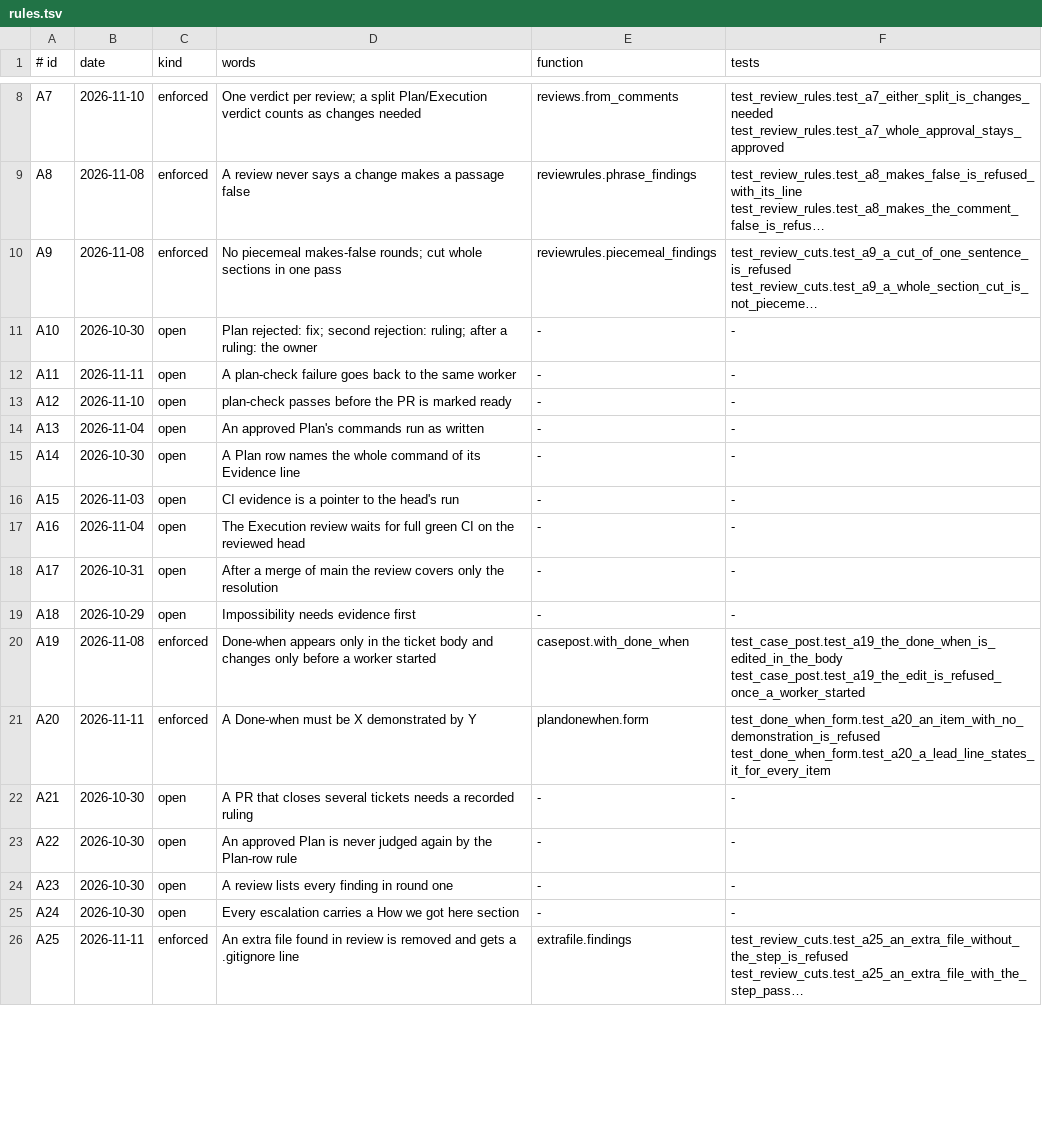
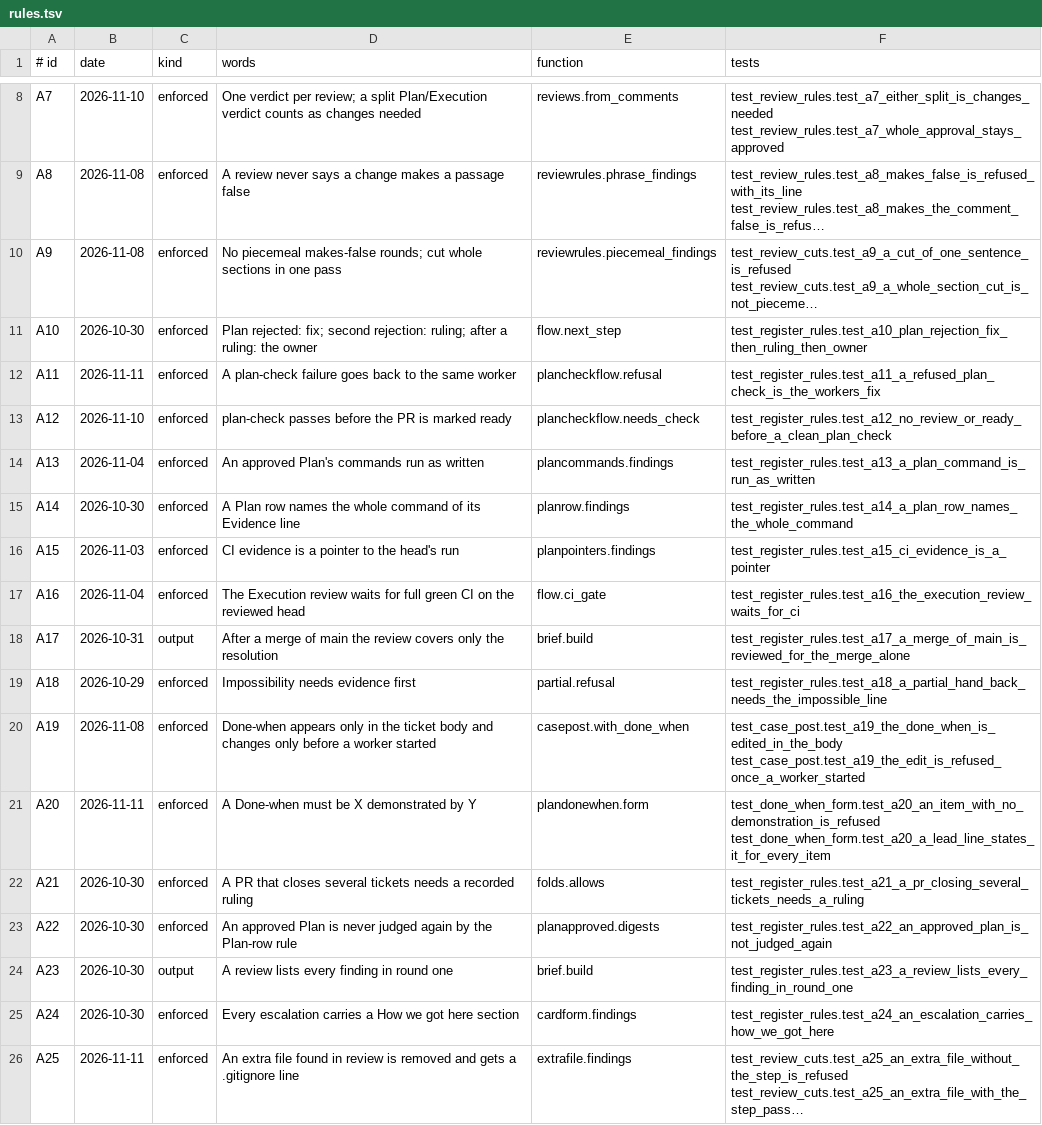
Before and after one commit to dev-skill-up/pitboss, a TSV file: src/pitboss/rules.tsv, drawn as a sheet; only a part is shown, gaps mark what is left out; long unchanged cells end in …; the diff covers the shown part only; the diff names each change by its address in the sheet, - before the commit and + after, or states it on an @@ line.

```diff
--- a/src/pitboss/rules.tsv
+++ b/src/pitboss/rules.tsv
-C11:C17 (kind): open
+C11:C17 (kind): enforced
-E11 (function): -
+E11 (function): flow.next_step
-F11 (tests): -
+F11 (tests): test_register_rules.test_a10_plan_rejection_fix_then_ruling_then_owner
-E12 (function): -
+E12 (function): plancheckflow.refusal
-F12 (tests): -
+F12 (tests): test_register_rules.test_a11_a_refused_plan_check_is_the_workers_fix
-E13 (function): -
+E13 (function): plancheckflow.needs_check
-F13 (tests): -
+F13 (tests): test_register_rules.test_a12_no_review_or_ready_before_a_clean_plan_check
-E14 (function): -
+E14 (function): plancommands.findings
-F14 (tests): -
+F14 (tests): test_register_rules.test_a13_a_plan_command_is_run_as_written
-E15 (function): -
+E15 (function): planrow.findings
-F15 (tests): -
+F15 (tests): test_register_rules.test_a14_a_plan_row_names_the_whole_command
-E16 (function): -
+E16 (function): planpointers.findings
-F16 (tests): -
+F16 (tests): test_register_rules.test_a15_ci_evidence_is_a_pointer
-E17 (function): -
+E17 (function): flow.ci_gate
-F17 (tests): -
+F17 (tests): test_register_rules.test_a16_the_execution_review_waits_for_ci
-C18 (kind): open
+C18 (kind): output
-E18 (function): -
+E18 (function): brief.build
-F18 (tests): -
+F18 (tests): test_register_rules.test_a17_a_merge_of_main_is_reviewed_for_the_merge_alone
-C19 (kind): open
+C19 (kind): enforced
-E19 (function): -
+E19 (function): partial.refusal
-F19 (tests): -
+F19 (tests): test_register_rules.test_a18_a_partial_hand_back_needs_the_impossible_line
-C22:C23 (kind): open
+C22:C23 (kind): enforced
-E22 (function): -
+E22 (function): folds.allows
-F22 (tests): -
+F22 (tests): test_register_rules.test_a21_a_pr_closing_several_tickets_needs_a_ruling
-E23 (function): -
+E23 (function): planapproved.digests
-F23 (tests): -
+F23 (tests): test_register_rules.test_a22_an_approved_plan_is_not_judged_again
-C24 (kind): open
+C24 (kind): output
-E24 (function): -
+E24 (function): brief.build
-F24 (tests): -
+F24 (tests): test_register_rules.test_a23_a_review_lists_every_finding_in_round_one
-C25 (kind): open
+C25 (kind): enforced
-E25 (function): -
+E25 (function): cardform.findings
-F25 (tests): -
+F25 (tests): test_register_rules.test_a24_an_escalation_carries_how_we_got_here
```
Also changed, not shown: 95 edited cells elsewhere in this file, 1 other file.
